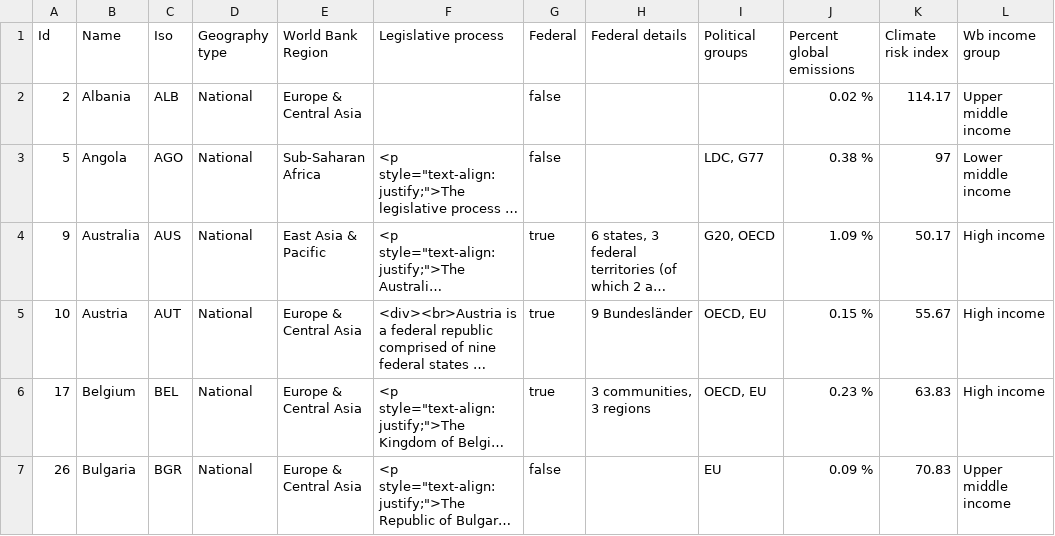
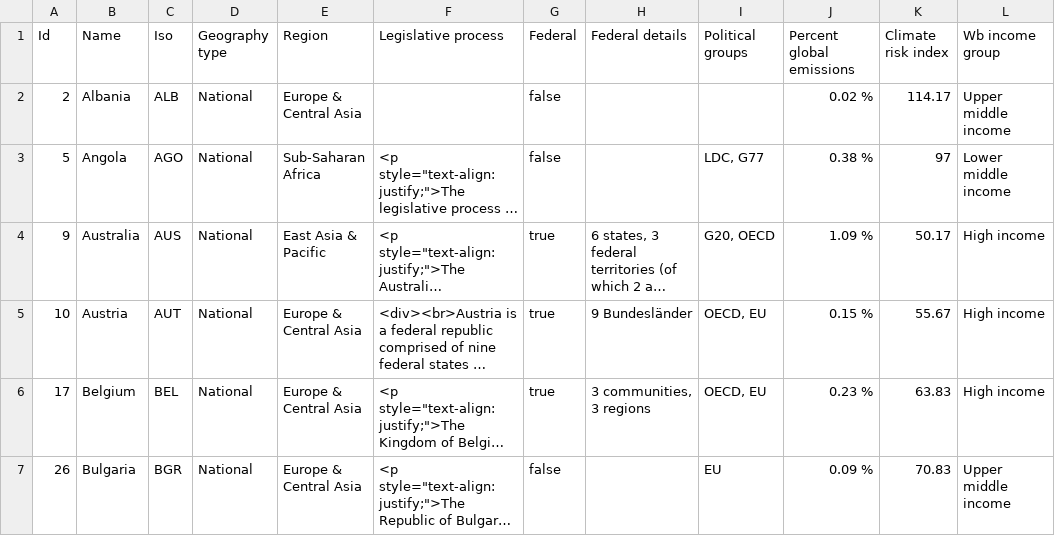
Before and after one commit to Vizzuality/laws_and_pathways, a CSV file: db/seeds/geographies.csv, drawn as a sheet; only a part is shown; long unchanged cells end in …; the diff names each change by its address in the sheet, - before the commit and + after, or states it on an @@ line.

```diff
--- a/db/seeds/geographies.csv
+++ b/db/seeds/geographies.csv
-E1: World Bank Region
+E1: Region
```
Also changed, not shown: 22 other files.
